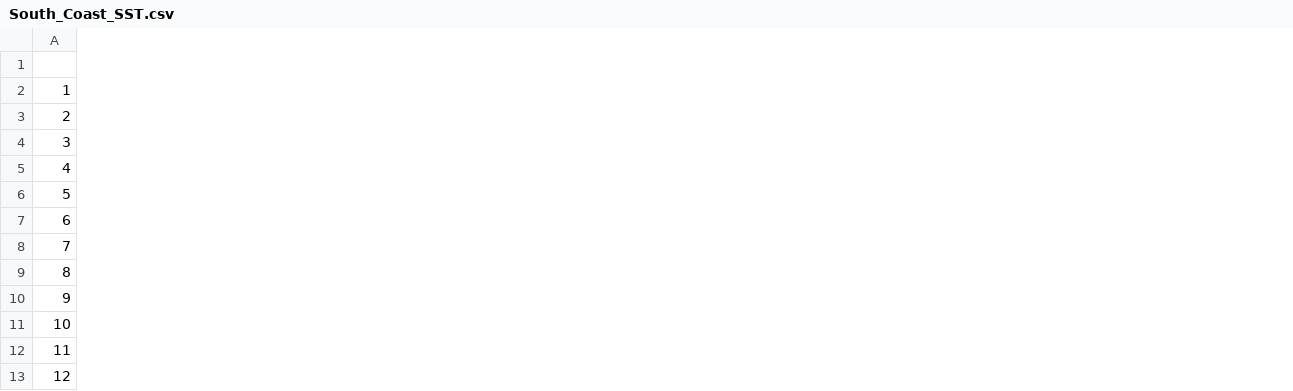
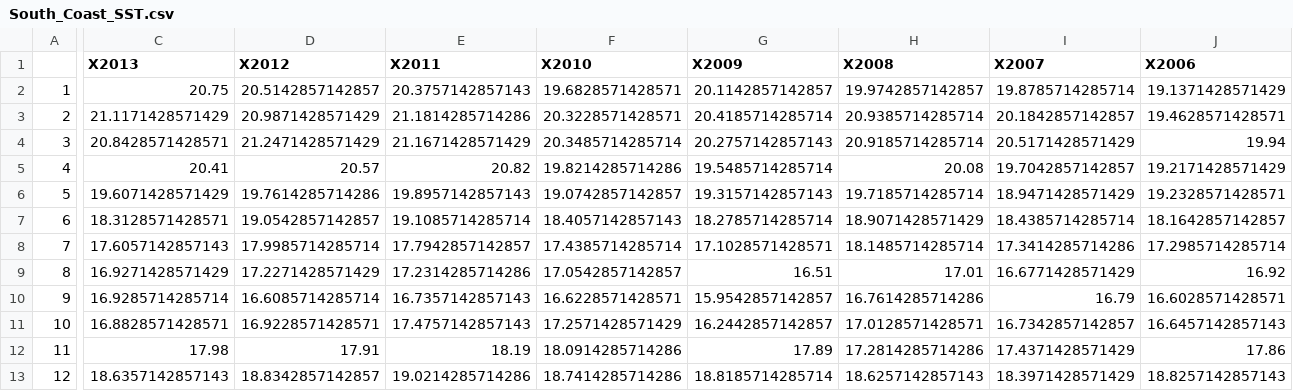
Before and after one commit to emboylen/Foxfish_chronology, a CSV file: Environmental Data Collection/Data Files/South_Coast_SST.csv, drawn as a sheet; only a part is shown, gaps mark what is left out; the diff covers the shown part only; the diff names each change by its address in the sheet, - before the commit and + after, or states it on an @@ line.

Commit message:
Updated data to include 2013

```diff
--- a/Environmental Data Collection/Data Files/South_Coast_SST.csv
+++ b/Environmental Data Collection/Data Files/South_Coast_SST.csv
+column C (X2013), rows 2-13: 20.75 | 21.1171428571429 | 20.8428571428571 | 20.41 | 19.6071428571429 | 18.3128571428571 | 17.6057142857143 | 16.9271428571429 | 16.9285714285714 | 16.8828571428571 | 17.98 | 18.6357142857143
+column D (X2012), rows 2-13: 20.5142857142857 | 20.9871428571429 | 21.2471428571429 | 20.57 | 19.7614285714286 | 19.0542857142857 | 17.9985714285714 | 17.2271428571429 | 16.6085714285714 | 16.9228571428571 | 17.91 | 18.8342857142857
+column E (X2011), rows 2-13: 20.3757142857143 | 21.1814285714286 | 21.1671428571429 | 20.82 | 19.8957142857143 | 19.1085714285714 | 17.7942857142857 | 17.2314285714286 | 16.7357142857143 | 17.4757142857143 | 18.19 | 19.0214285714286
+column F (X2010), rows 2-13: 19.6828571428571 | 20.3228571428571 | 20.3485714285714 | 19.8214285714286 | 19.0742857142857 | 18.4057142857143 | 17.4385714285714 | 17.0542857142857 | 16.6228571428571 | 17.2571428571429 | 18.0914285714286 | 18.7414285714286
+column G (X2009), rows 2-13: 20.1142857142857 | 20.4185714285714 | 20.2757142857143 | 19.5485714285714 | 19.3157142857143 | 18.2785714285714 | 17.1028571428571 | 16.51 | 15.9542857142857 | 16.2442857142857 | 17.89 | 18.8185714285714
+column H (X2008), rows 2-13: 19.9742857142857 | 20.9385714285714 | 20.9185714285714 | 20.08 | 19.7185714285714 | 18.9071428571429 | 18.1485714285714 | 17.01 | 16.7614285714286 | 17.0128571428571 | 17.2814285714286 | 18.6257142857143
+column I (X2007), rows 2-13: 19.8785714285714 | 20.1842857142857 | 20.5171428571429 | 19.7042857142857 | 18.9471428571429 | 18.4385714285714 | 17.3414285714286 | 16.6771428571429 | 16.79 | 16.7342857142857 | 17.4371428571429 | 18.3971428571429
+column J (X2006), rows 2-13: 19.1371428571429 | 19.4628571428571 | 19.94 | 19.2171428571429 | 19.2328571428571 | 18.1642857142857 | 17.2985714285714 | 16.92 | 16.6028571428571 | 16.6457142857143 | 17.86 | 18.8257142857143
```
Also changed, not shown: 2 added columns elsewhere in this file, Environmental Data Collection/Data Files/SST_Data_Albany.csv, Environmental Data Collection/Data Files/SST_Data_Aug1.csv, 16 other files.
